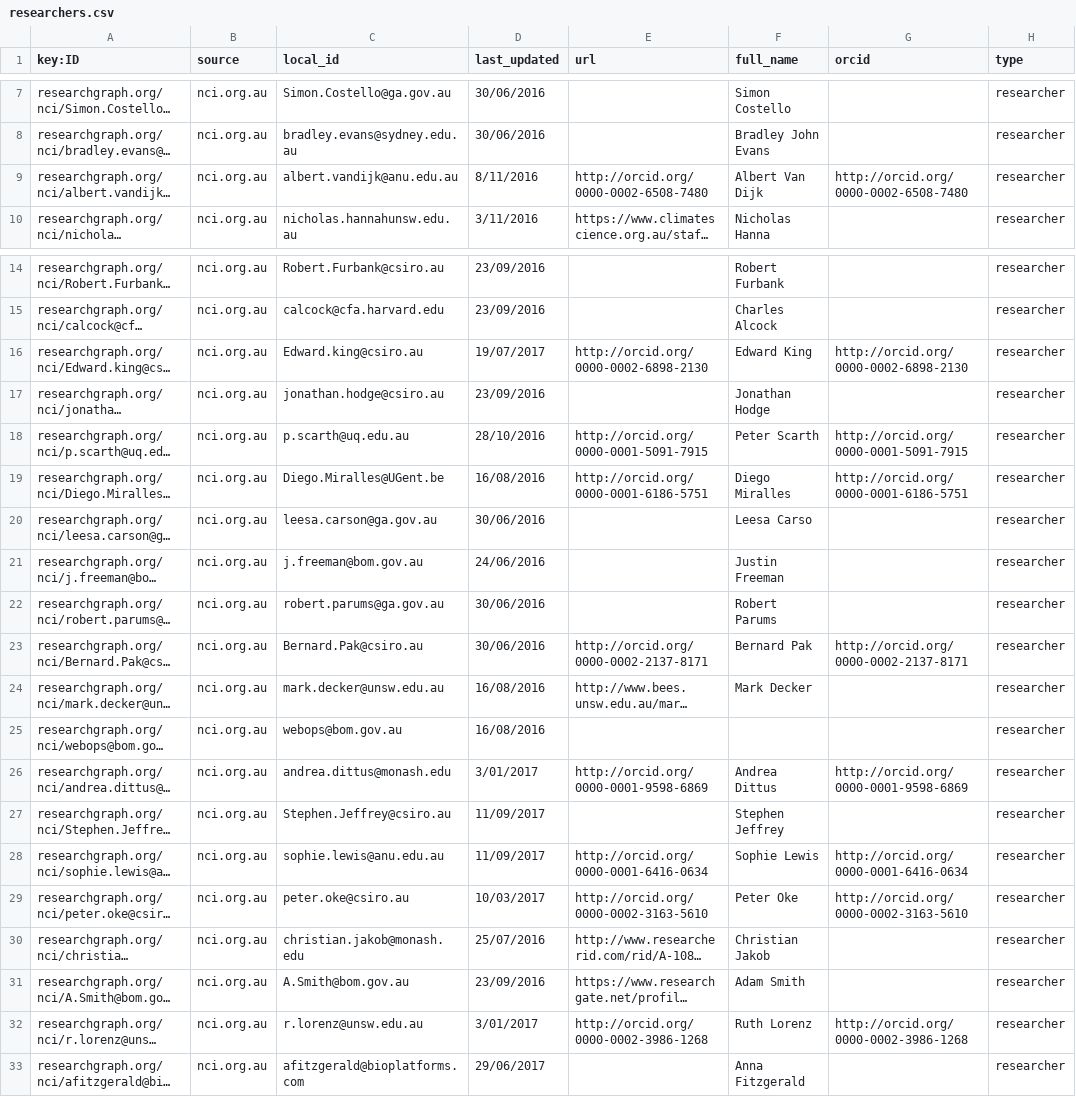
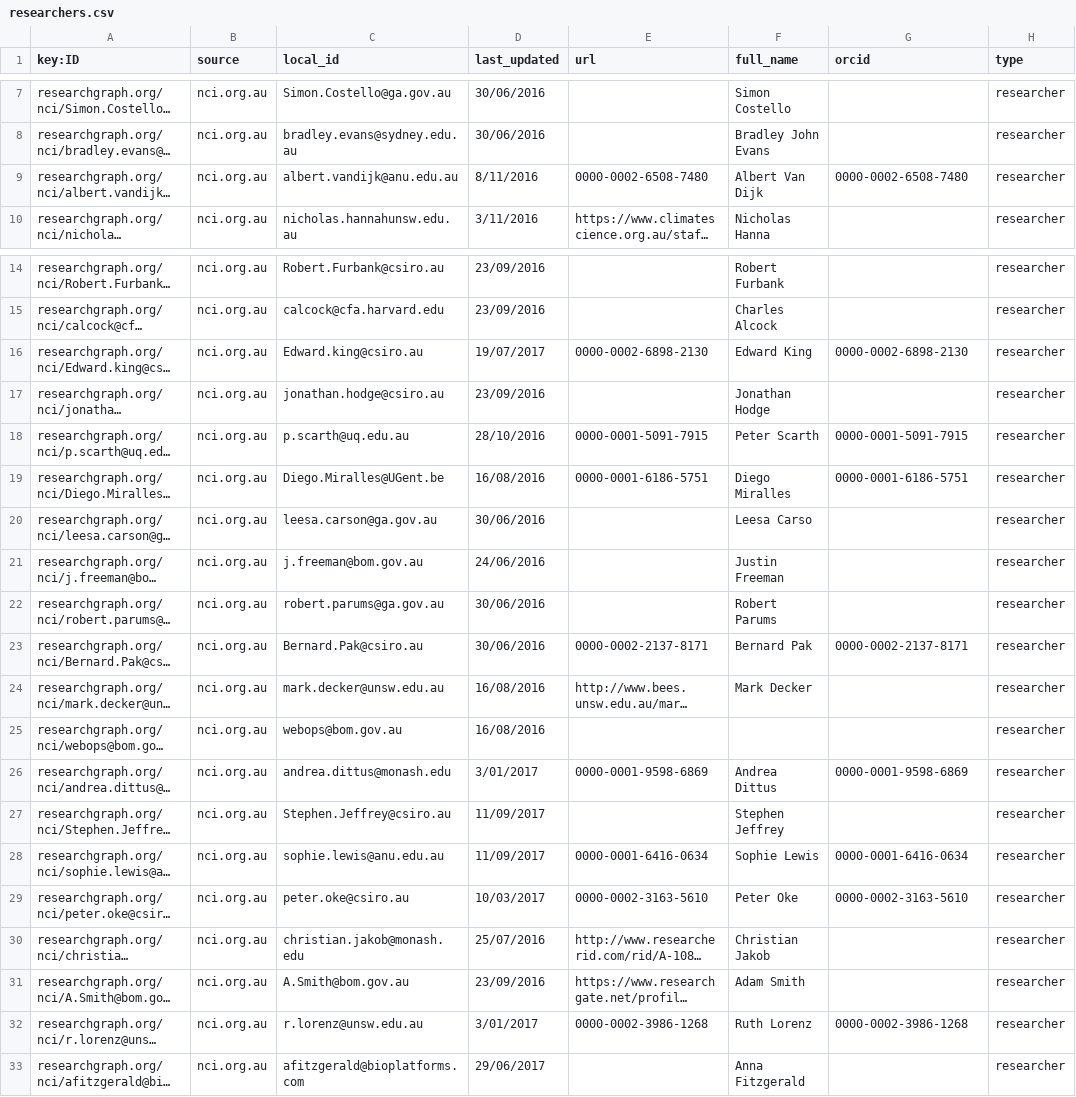
Before and after one commit to researchgraph/NCI, a CSV file: csv/researchers.csv, drawn as a sheet; only a part is shown, gaps mark what is left out; long unchanged cells end in …; the diff covers the shown part only; the diff names each change by its address in the sheet, - before the commit and + after, or states it on an @@ line.

Commit message:
remove http://dx.doi.org and http://orcid.org

```diff
--- a/csv/researchers.csv
+++ b/csv/researchers.csv
-E9 (url): http://orcid.org/0000-0002-6508-7480
+E9 (url): 0000-0002-6508-7480
-G9 (orcid): http://orcid.org/0000-0002-6508-7480
+G9 (orcid): 0000-0002-6508-7480
-E16 (url): http://orcid.org/0000-0002-6898-2130
+E16 (url): 0000-0002-6898-2130
-G16 (orcid): http://orcid.org/0000-0002-6898-2130
+G16 (orcid): 0000-0002-6898-2130
-E18 (url): http://orcid.org/0000-0001-5091-7915
+E18 (url): 0000-0001-5091-7915
-G18 (orcid): http://orcid.org/0000-0001-5091-7915
+G18 (orcid): 0000-0001-5091-7915
-E19 (url): http://orcid.org/0000-0001-6186-5751
+E19 (url): 0000-0001-6186-5751
-G19 (orcid): http://orcid.org/0000-0001-6186-5751
+G19 (orcid): 0000-0001-6186-5751
-E23 (url): http://orcid.org/0000-0002-2137-8171
+E23 (url): 0000-0002-2137-8171
-G23 (orcid): http://orcid.org/0000-0002-2137-8171
+G23 (orcid): 0000-0002-2137-8171
-E26 (url): http://orcid.org/0000-0001-9598-6869
+E26 (url): 0000-0001-9598-6869
-G26 (orcid): http://orcid.org/0000-0001-9598-6869
+G26 (orcid): 0000-0001-9598-6869
-E28 (url): http://orcid.org/0000-0001-6416-0634
+E28 (url): 0000-0001-6416-0634
-G28 (orcid): http://orcid.org/0000-0001-6416-0634
+G28 (orcid): 0000-0001-6416-0634
-E29 (url): http://orcid.org/0000-0002-3163-5610
+E29 (url): 0000-0002-3163-5610
-G29 (orcid): http://orcid.org/0000-0002-3163-5610
+G29 (orcid): 0000-0002-3163-5610
-E32 (url): http://orcid.org/0000-0002-3986-1268
+E32 (url): 0000-0002-3986-1268
-G32 (orcid): http://orcid.org/0000-0002-3986-1268
+G32 (orcid): 0000-0002-3986-1268
```
Also changed, not shown: 14 edited cells elsewhere in this file, csv/datasets.csv.
